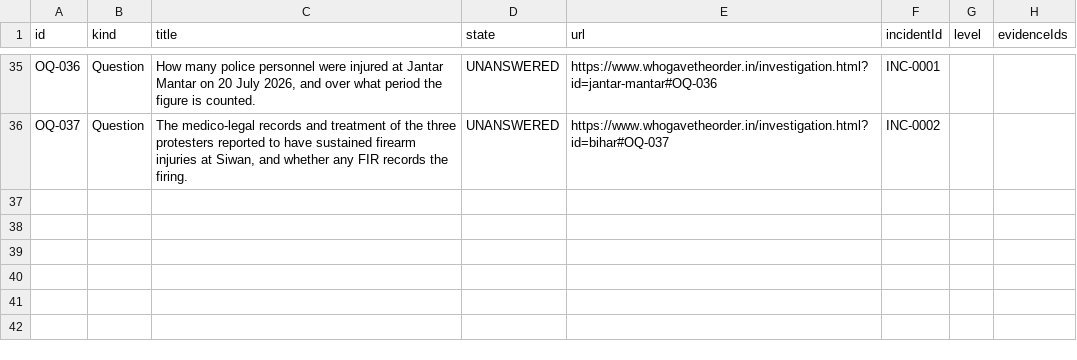
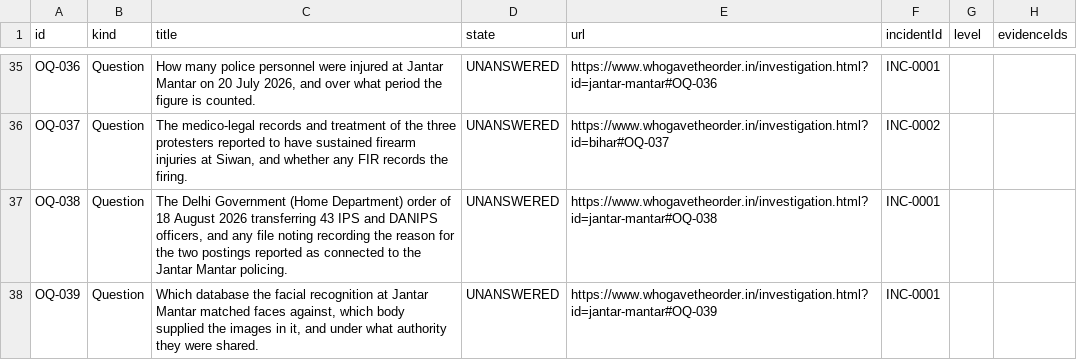
Before and after one commit to Varnasr/WhoGaveTheOrder, a CSV file: data/export/question.csv, drawn as a sheet; only a part is shown, gaps mark what is left out; the diff names each change by its address in the sheet, - before the commit and + after, or states it on an @@ line.

```diff
--- a/data/export/question.csv
+++ b/data/export/question.csv
+row 37: OQ-038 | Question | The Delhi Government (Home Department) order of 18 August 2026 transferring 43 IPS and DANIPS officers, and any file noting recording the reason for the two postings reported as connected to the Jantar Mantar policing. | UNANSWERED | https://www.whogavetheorder.in/investigation.html?id=jantar-mantar#OQ-038 | INC-0001
+row 38: OQ-039 | Question | Which database the facial recognition at Jantar Mantar matched faces against, which body supplied the images in it, and under what authority they were shared. | UNANSWERED | https://www.whogavetheorder.in/investigation.html?id=jantar-mantar#OQ-039 | INC-0001
```
Also changed, not shown: data/export/evidence.csv, data/export/source.csv, 6 other files.
